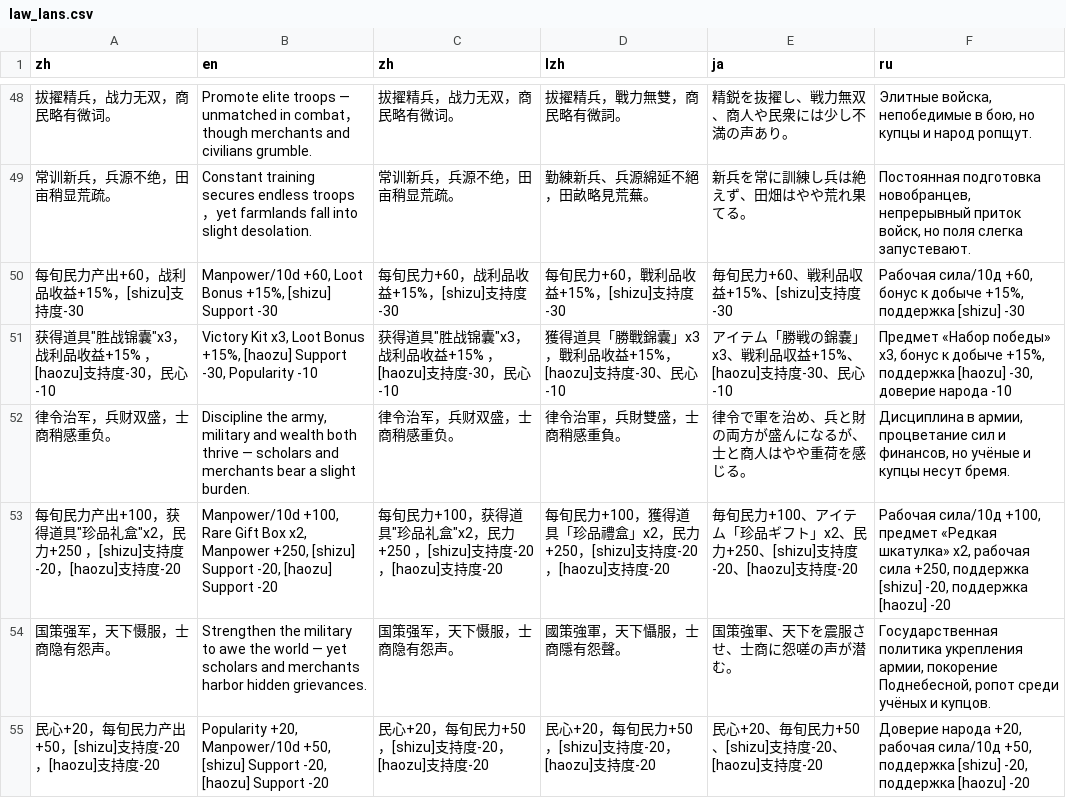
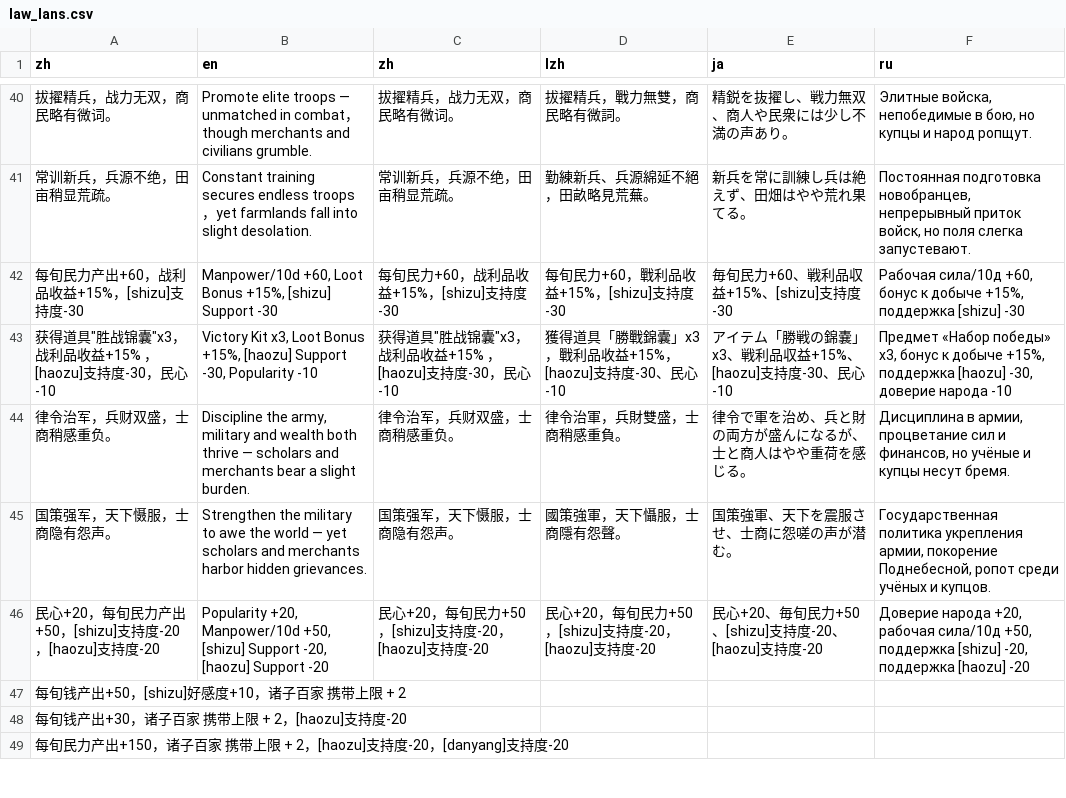
Before and after one commit to Drinkwang/threekindom, a CSV file: Asset/language/law_lans.csv, drawn as a sheet; only a part is shown, gaps mark what is left out; the diff covers the shown part only.

```diff
--- a/Asset/language/law_lans.csv
+++ b/Asset/language/law_lans.csv
@@ -52,4 +44,6 @@ zh,en,zh,lzh,ja,ru
 律令治军，兵财双盛，士商稍感重负。,"Discipline the army, military and wealth both thrive — scholars and merchants bear a slight burden.",律令治军，兵财双盛，士商稍感重负。,律令治軍，兵財雙盛，士商稍感重負。,律令で軍を治め、兵と財の両方が盛んになるが、士と商人はやや重荷を感じる。,"Дисциплина в армии, процветание сил и финансов, но учёные и купцы несут бремя."
-"每旬民力产出+100，获得道具""珍品礼盒""x2，民力+250  ，[shizu]支持度-20，[haozu]支持度-20","Manpower/10d +100, Rare Gift Box x2, Manpower +250, [shizu] Support -20, [haozu] Support -20","每旬民力+100，获得道具""珍品礼盒""x2，民力+250  ，[shizu]支持度-20，[haozu]支持度-20",每旬民力+100，獲得道具「珍品禮盒」x2，民力+250，[shizu]支持度-20，[haozu]支持度-20,毎旬民力+100、アイテム「珍品ギフト」x2、民力+250、[shizu]支持度-20、[haozu]支持度-20,"Рабочая сила/10д +100, предмет «Редкая шкатулка» x2, рабочая сила +250, поддержка [shizu] -20, поддержка [haozu] -20"
 国策强军，天下慑服，士商隐有怨声。,Strengthen the military to awe the world — yet scholars and merchants harbor hidden grievances.,国策强军，天下慑服，士商隐有怨声。,國策強軍，天下懾服，士商隱有怨聲。,国策強軍、天下を震服させ、士商に怨嗟の声が潜む。,"Государственная политика укрепления армии, покорение Поднебесной, ропот среди учёных и купцов."
 民心+20，每旬民力产出+50，[shizu]支持度-20，[haozu]支持度-20,"Popularity +20, Manpower/10d +50, [shizu] Support -20, [haozu] Support -20",民心+20，每旬民力+50，[shizu]支持度-20，[haozu]支持度-20,民心+20，每旬民力+50，[shizu]支持度-20，[haozu]支持度-20,民心+20、毎旬民力+50、[shizu]支持度-20、[haozu]支持度-20,"Доверие народа +20, рабочая сила/10д +50, поддержка [shizu] -20, поддержка [haozu] -20"
+每旬钱产出+50，[shizu]好感度+10，诸子百家 携带上限 + 2,,,,,
+每旬钱产出+30，诸子百家 携带上限 + 2，[haozu]支持度-20,,,,,
+每旬民力产出+150，诸子百家 携带上限 + 2，[haozu]支持度-20，[danyang]支持度-20,,,,,
```
Also changed, not shown: 6 added rows, 8 removed rows and 18 edited cells elsewhere in this file, 12 other files.
